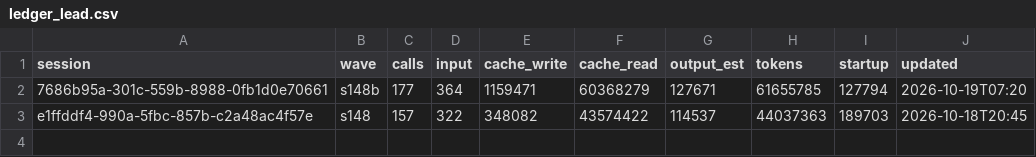
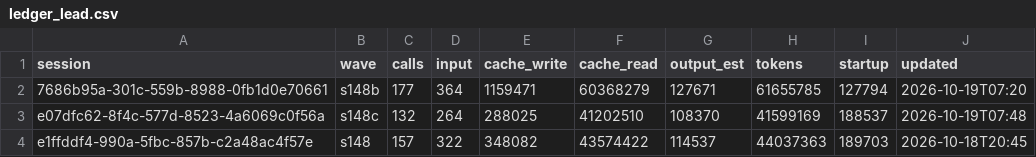
Before and after one commit to DrSaturnn/Step2Haki, a CSV file: workspace/repair/efficiency/ledger_lead.csv, drawn as a sheet.

```diff
--- a/workspace/repair/efficiency/ledger_lead.csv
+++ b/workspace/repair/efficiency/ledger_lead.csv
@@ -2,2 +2,3 @@ session,wave,calls,input,cache_write,cache_read,output_est,tokens,startup,update
 7686b95a-301c-559b-8988-0fb1d0e70661,s148b,177,364,1159471,60368279,127671,61655785,127794,2026-10-19T07:20
+e07dfc62-8f4c-577d-8523-4a6069c0f56a,s148c,132,264,288025,41202510,108370,41599169,188537,2026-10-19T07:48
 e1ffddf4-990a-5fbc-857b-c2a48ac4f57e,s148,157,322,348082,43574422,114537,44037363,189703,2026-10-18T20:45
```
Also changed, not shown: 1 other file.
